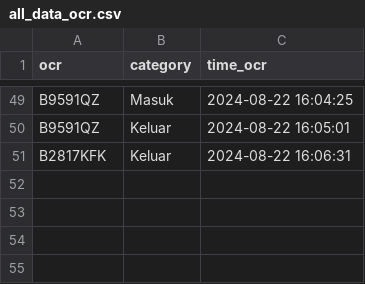
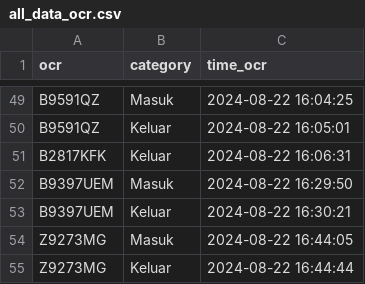
Before and after one commit to rocery/ocr, a CSV file: pic/ocr/all_data_ocr.csv, drawn as a sheet; only a part is shown, gaps mark what is left out; the diff names each change by its address in the sheet, - before the commit and + after, or states it on an @@ line.

```diff
--- a/pic/ocr/all_data_ocr.csv
+++ b/pic/ocr/all_data_ocr.csv
+row 52: B9397UEM | Masuk | 2024-08-22 16:29:50
+row 53: B9397UEM | Keluar | 2024-08-22 16:30:21
+row 54: Z9273MG | Masuk | 2024-08-22 16:44:05
+row 55: Z9273MG | Keluar | 2024-08-22 16:44:44
```
Also changed, not shown: pic/ocr/2024-08-22.csv, pic/photo_failed.csv, 11 other files.
